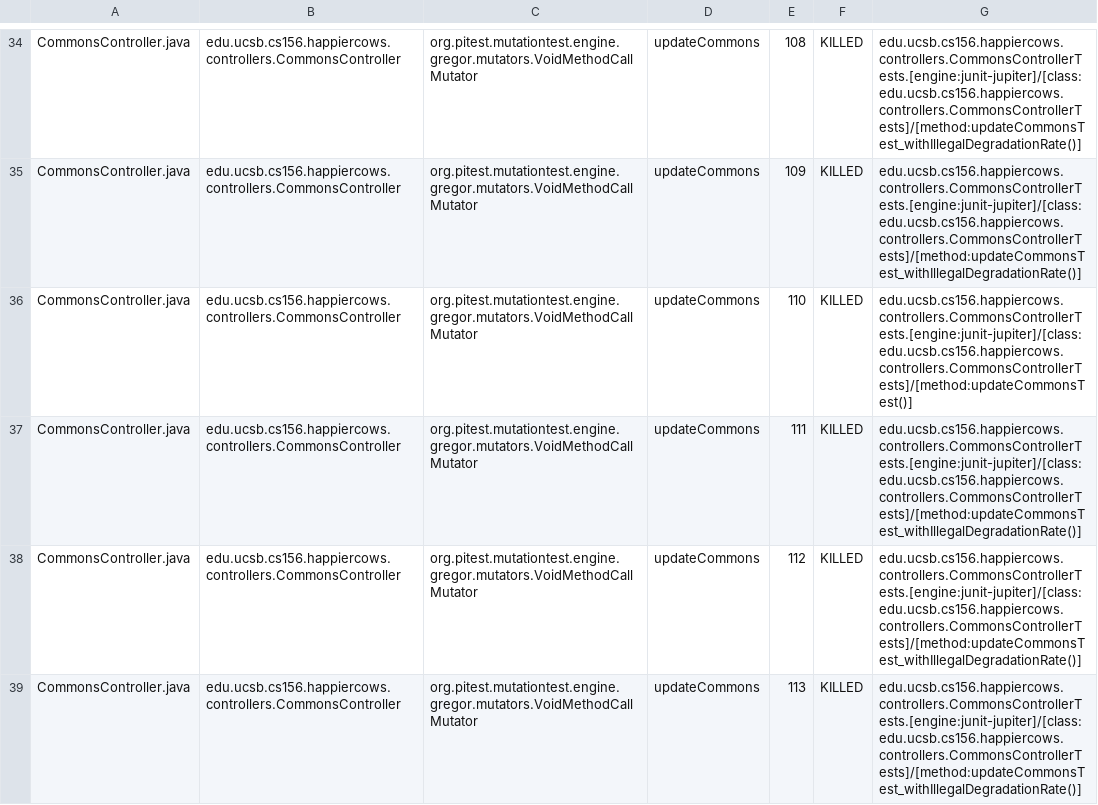
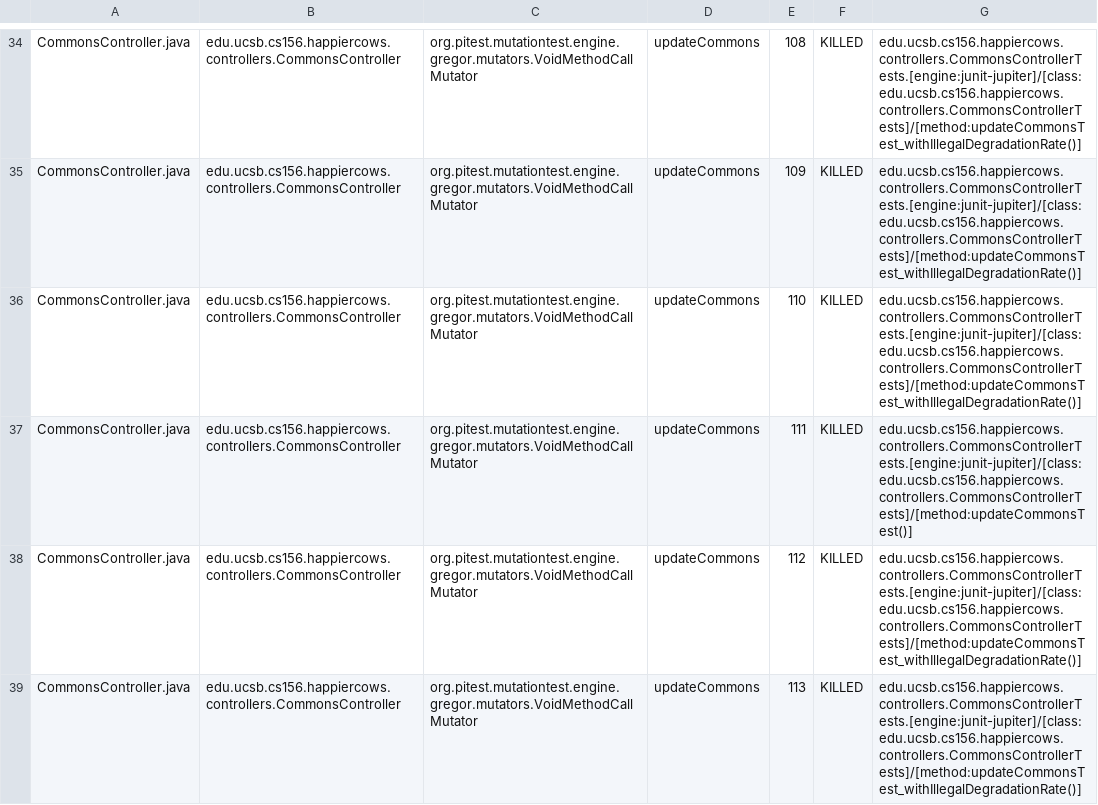
Before and after one commit to ucsb-cs156-m23/proj-happycows-m23-10am-2, a CSV file: prs/54/pitest/mutations.csv, drawn as a sheet; only a part is shown, gaps mark what is left out; the diff covers the shown part only.

Commit message:
Deploying to gh-pages from @ ucsb-cs156-m23/proj-happycows-m23-10am-2@8fd29f532105a8f61aeb067afd77b6835bcd3962 🚀

```diff
--- a/prs/54/pitest/mutations.csv
+++ b/prs/54/pitest/mutations.csv
@@ -35,4 +35,4 @@ CommonsController.java,edu.ucsb.cs156.happiercows.controllers.CommonsController,
 CommonsController.java,edu.ucsb.cs156.happiercows.controllers.CommonsController,org.pitest.mutationtest.engine.gregor.mutators.VoidMethodCallMutator,updateCommons,109,KILLED,edu.ucsb.cs156.happiercows.controllers.CommonsControllerTests.[engine:junit-jupiter]/[class:edu.ucsb.cs156.happiercows.controllers.CommonsControllerTests]/[method:updateCommonsTest_withIllegalDegradationRate()]
-CommonsController.java,edu.ucsb.cs156.happiercows.controllers.CommonsController,org.pitest.mutationtest.engine.gregor.mutators.VoidMethodCallMutator,updateCommons,110,KILLED,edu.ucsb.cs156.happiercows.controllers.CommonsControllerTests.[engine:junit-jupiter]/[class:edu.ucsb.cs156.happiercows.controllers.CommonsControllerTests]/[method:updateCommonsTest()]
-CommonsController.java,edu.ucsb.cs156.happiercows.controllers.CommonsController,org.pitest.mutationtest.engine.gregor.mutators.VoidMethodCallMutator,updateCommons,111,KILLED,edu.ucsb.cs156.happiercows.controllers.CommonsControllerTests.[engine:junit-jupiter]/[class:edu.ucsb.cs156.happiercows.controllers.CommonsControllerTests]/[method:updateCommonsTest_withIllegalDegradationRate()]
+CommonsController.java,edu.ucsb.cs156.happiercows.controllers.CommonsController,org.pitest.mutationtest.engine.gregor.mutators.VoidMethodCallMutator,updateCommons,110,KILLED,edu.ucsb.cs156.happiercows.controllers.CommonsControllerTests.[engine:junit-jupiter]/[class:edu.ucsb.cs156.happiercows.controllers.CommonsControllerTests]/[method:updateCommonsTest_withIllegalDegradationRate()]
+CommonsController.java,edu.ucsb.cs156.happiercows.controllers.CommonsController,org.pitest.mutationtest.engine.gregor.mutators.VoidMethodCallMutator,updateCommons,111,KILLED,edu.ucsb.cs156.happiercows.controllers.CommonsControllerTests.[engine:junit-jupiter]/[class:edu.ucsb.cs156.happiercows.controllers.CommonsControllerTests]/[method:updateCommonsTest()]
 CommonsController.java,edu.ucsb.cs156.happiercows.controllers.CommonsController,org.pitest.mutationtest.engine.gregor.mutators.VoidMethodCallMutator,updateCommons,112,KILLED,edu.ucsb.cs156.happiercows.controllers.CommonsControllerTests.[engine:junit-jupiter]/[class:edu.ucsb.cs156.happiercows.controllers.CommonsControllerTests]/[method:updateCommonsTest_withIllegalDegradationRate()]
```
Also changed, not shown: 4 added rows and 50 edited cells elsewhere in this file, 40 other files.
